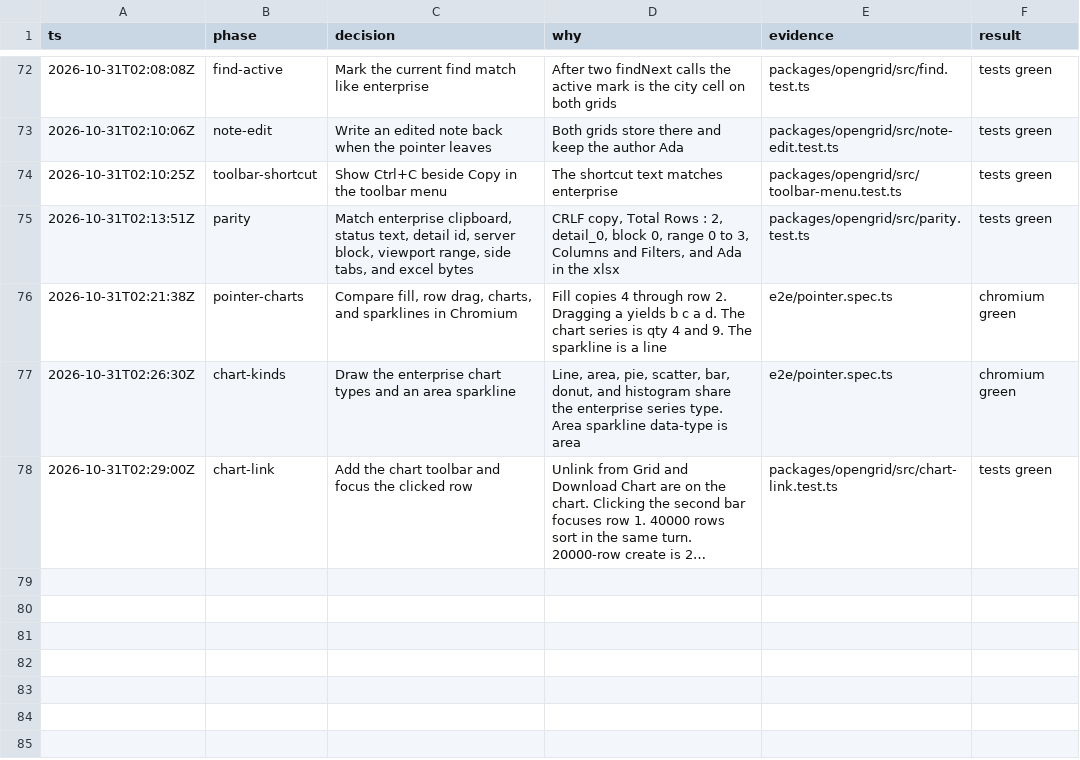
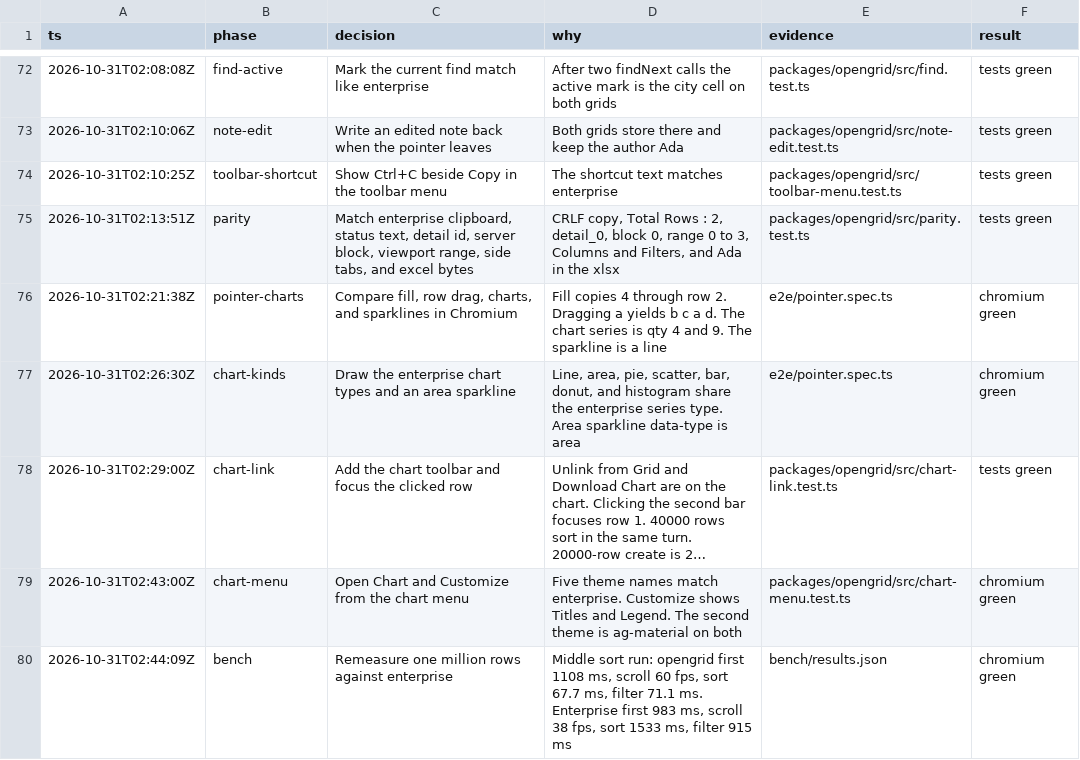
Before and after one commit to matwming/opengrid, a TSV file: decisions.tsv, drawn as a sheet; only a part is shown, gaps mark what is left out; long unchanged cells end in …; the diff names each change by its address in the sheet, - before the commit and + after, or states it on an @@ line.

```diff
--- a/decisions.tsv
+++ b/decisions.tsv
+row 79: 2026-10-31T02:43:00Z | chart-menu | Open Chart and Customize from the chart menu | Five theme names match enterprise. Customize shows Titles and Legend. The second theme is ag-material on both | packages/opengrid/src/chart-menu.test.ts | chromium green
+row 80: 2026-10-31T02:44:09Z | bench | Remeasure one million rows against enterprise | Middle sort run: opengrid first 1108 ms, scroll 60 fps, sort 67.7 ms, filter 71.1 ms. Enterprise first 983 ms, scroll 38 fps, sort 1533 ms, filter 915 ms | bench/results.json | chromium green
```
Also changed, not shown: 14 other files.
